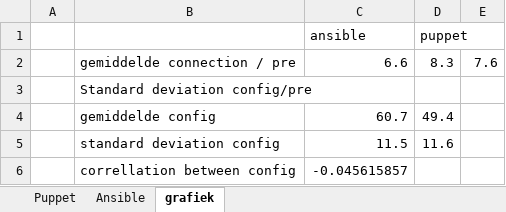
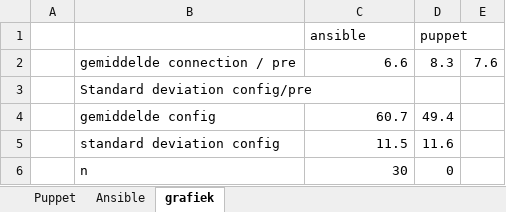
Before and after one commit to ThomasDetemmerman/Bachelorproef-Ansible-vs-Puppet, an Excel workbook: R/deploytimes/deploytimes.xlsx, sheet grafiek, drawn as a sheet; values as stored, in another font and other column widths than the file's, no borders; charts and pictures not drawn; removed rows and columns are numbered as before the commit, all else as after; the diff names each change by its address in the sheet, - before the commit and + after, or states it on an @@ line.

```diff
--- a/R/deploytimes/deploytimes.xlsx (sheet grafiek)
+++ b/R/deploytimes/deploytimes.xlsx (sheet grafiek)
-row 6:  | correllation between config | -0.045615857
+row 6:  | n | 30 | 0
```
Also changed, not shown: charts or pictures, R/deploytimes/monitoringresults.xlsx, 7 other files.
